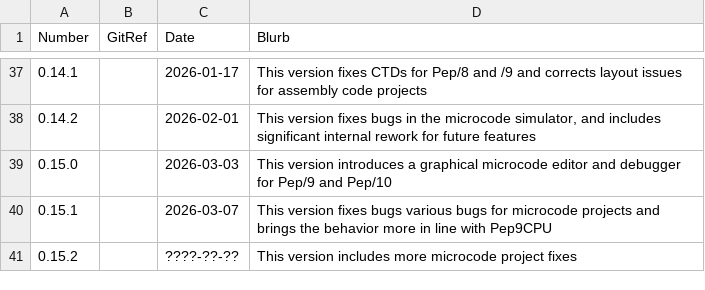
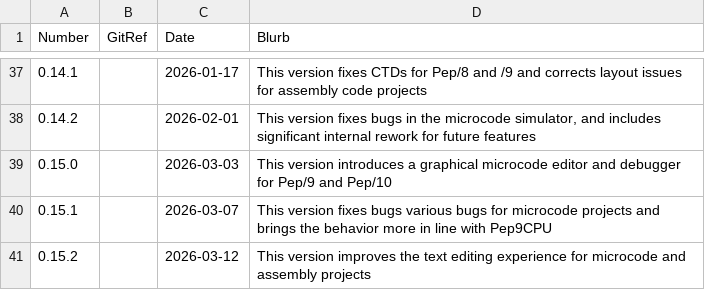
Before and after one commit to Matthew-McRaven/Pepp, a CSV file: data/changelog/versions.csv, drawn as a sheet; only a part is shown, gaps mark what is left out.

```diff
--- a/data/changelog/versions.csv
+++ b/data/changelog/versions.csv
@@ -40,2 +40,2 @@ Number,GitRef,Date,Blurb
 0.15.1,,2026-03-07,"This version fixes bugs various bugs for microcode projects and brings the behavior more in line with Pep9CPU"
-0.15.2,,????-??-??,"This version includes more microcode project fixes"
+0.15.2,,2026-03-12,"This version improves the text editing experience for microcode and assembly projects"
```
Also changed, not shown: data/changelog/changes.csv.
